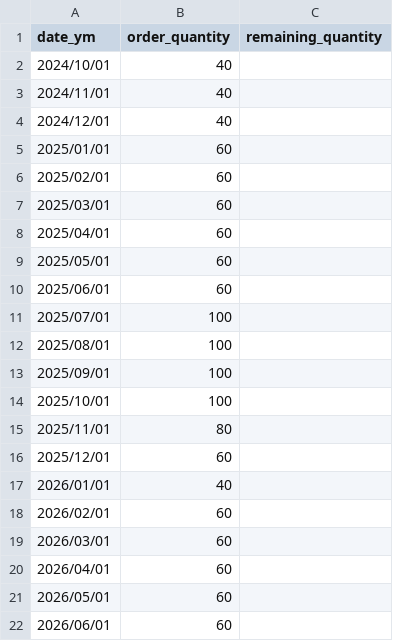
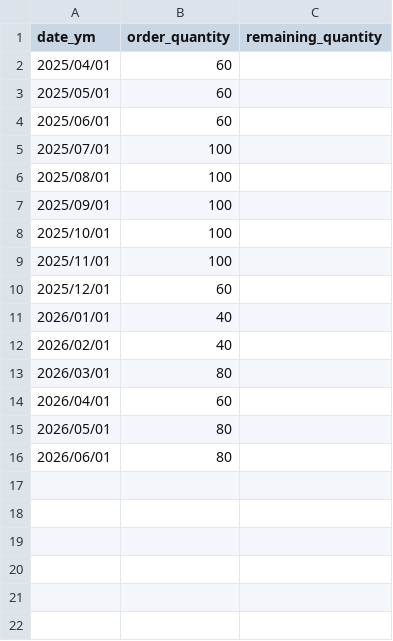
Before and after one commit to KinoshitaRyosuke0927/ai_study, a CSV file: 006_water_demand/train_data/water_demand.csv, drawn as a sheet.

```diff
--- a/006_water_demand/train_data/water_demand.csv
+++ b/006_water_demand/train_data/water_demand.csv
@@ -1,8 +1,2 @@
 date_ym,order_quantity,remaining_quantity
-2024/10/01,40,
-2024/11/01,40,
-2024/12/01,40,
-2025/01/01,60,
-2025/02/01,60,
-2025/03/01,60,
 2025/04/01,60,
@@ -14,9 +8,9 @@ date_ym,order_quantity,remaining_quantity
 2025/10/01,100,
-2025/11/01,80,
+2025/11/01,100,
 2025/12/01,60,
 2026/01/01,40,
-2026/02/01,60,
-2026/03/01,60,
+2026/02/01,40,
+2026/03/01,80,
 2026/04/01,60,
-2026/05/01,60,
-2026/06/01,60,
+2026/05/01,80,
+2026/06/01,80,
```
Also changed, not shown: 006_water_demand/train_data/work_day.csv.
